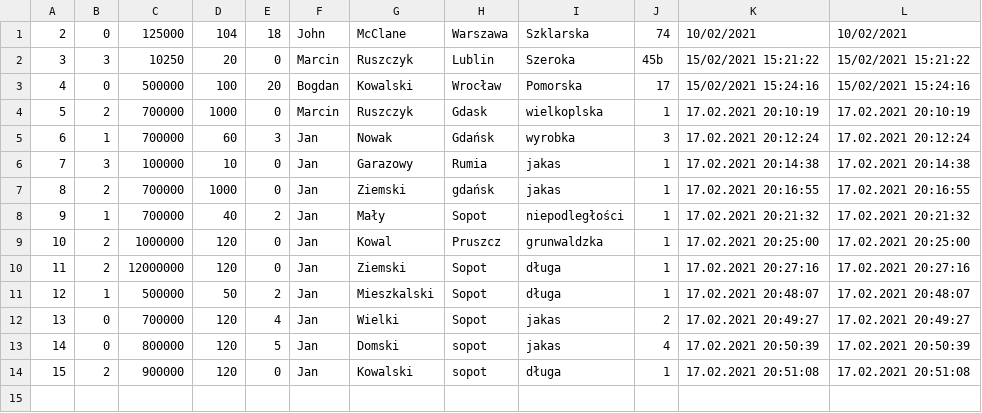
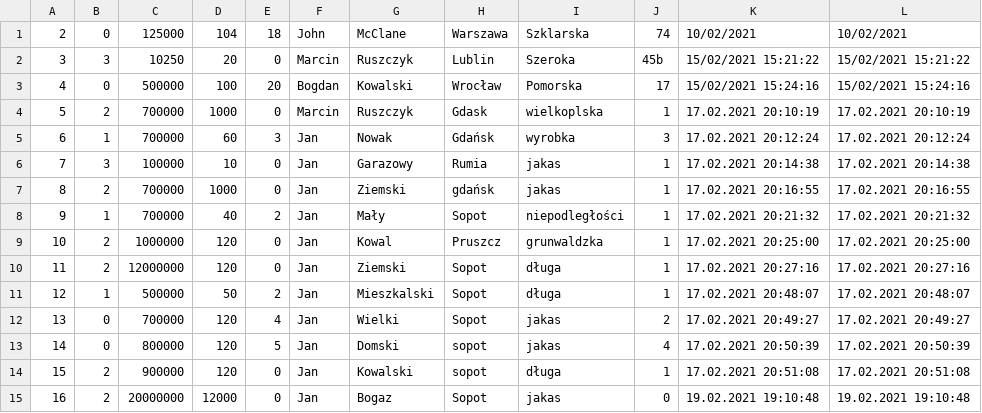
Before and after one commit to infoshareacademy/jcszr2-programisci-15k, a CSV file: RealEstateOffice/Files/RealEstates.csv, drawn as a sheet.

```diff
--- a/RealEstateOffice/Files/RealEstates.csv
+++ b/RealEstateOffice/Files/RealEstates.csv
@@ -14 +14,2 @@
 15;2;900000;120;0;Jan;Kowalski;sopot;długa;1;17.02.2021 20:51:08;17.02.2021 20:51:08;
+16;2;20000000;12000;0;Jan;Bogaz;Sopot;jakas;0;19.02.2021 19:10:48;19.02.2021 19:10:48;
```
Also changed, not shown: RealEstateOffice/Files/Log.csv, RealEstateOffice/Files/Users.csv, 6 other files.
